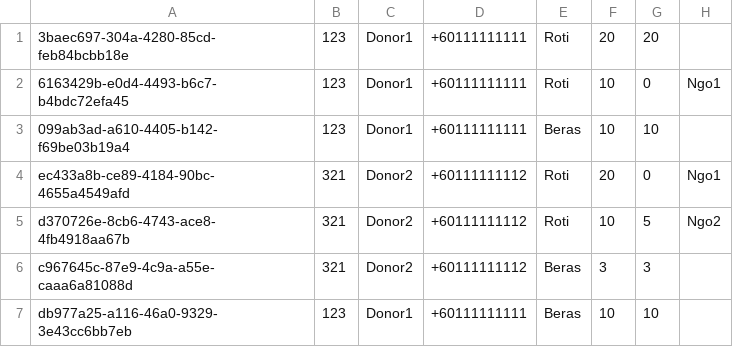
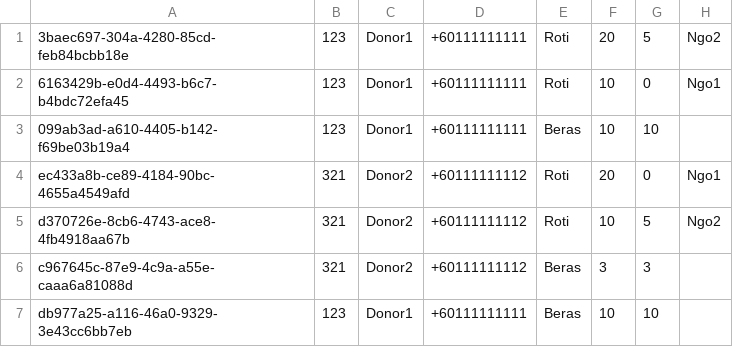
Before and after one commit to kyle-lyk/asg-ADS, a CSV file: src/main/db/donated_Info.csv, drawn as a sheet.

```diff
--- a/src/main/db/donated_Info.csv
+++ b/src/main/db/donated_Info.csv
@@ -1,2 +1,2 @@
-3baec697-304a-4280-85cd-feb84bcbb18e,123,Donor1,+60111111111,Roti,20,20,
+3baec697-304a-4280-85cd-feb84bcbb18e,123,Donor1,+60111111111,Roti,20,5,Ngo2
 6163429b-e0d4-4493-b6c7-b4bdc72efa45,123,Donor1,+60111111111,Roti,10,0,Ngo1
```
Also changed, not shown: bin/main/db/donated_Info.csv, bin/main/db/requested_Info.csv, 3 other files.
